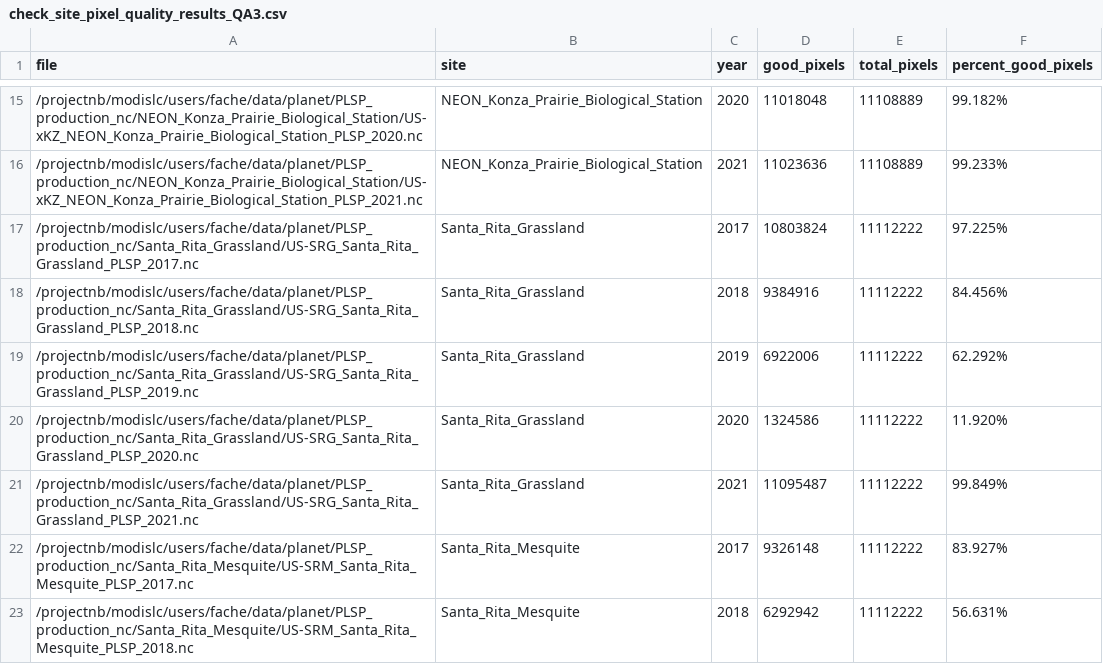
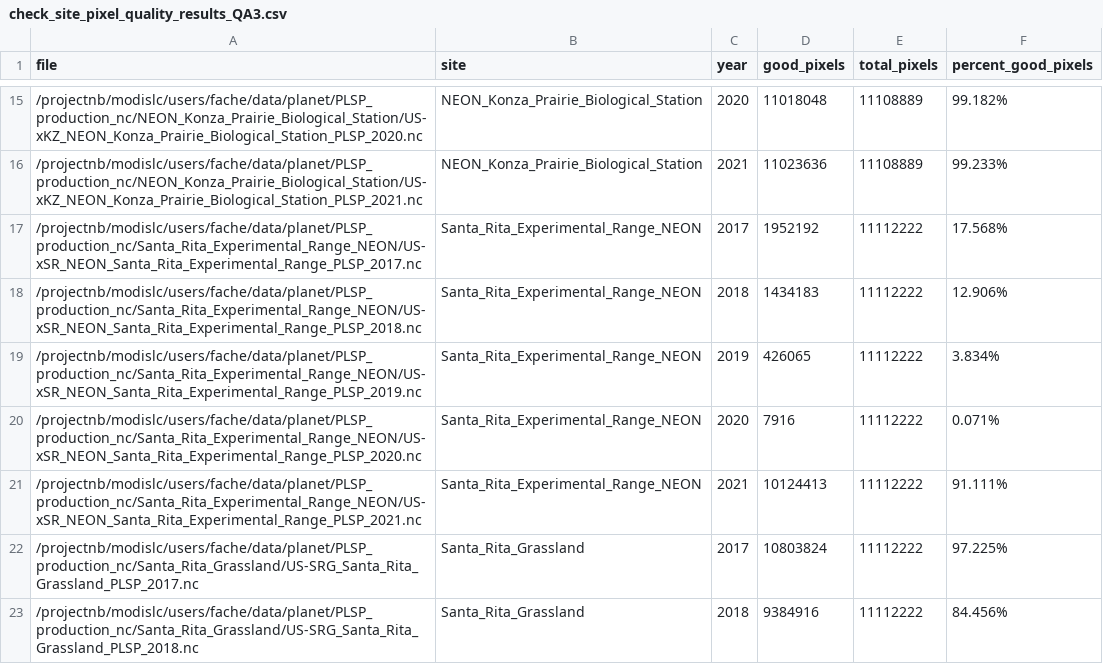
Before and after one commit to alexanderfache6/PLSP, a CSV file: code/code_lsp_analysis/check_site_pixel_quality_results_QA3.csv, drawn as a sheet; only a part is shown, gaps mark what is left out; the shorter side is filled out with more unchanged rows.

```diff
--- a/code/code_lsp_analysis/check_site_pixel_quality_results_QA3.csv
+++ b/code/code_lsp_analysis/check_site_pixel_quality_results_QA3.csv
@@ -16,2 +16,7 @@ file,site,year,good_pixels,total_pixels,percent_good_pixels
 /projectnb/modislc/users/fache/data/planet/PLSP_production_nc/NEON_Konza_Prairie_Biological_Station/US-xKZ_NEON_Konza_Prairie_Biological_Station_PLSP_2021.nc,NEON_Konza_Prairie_Biological_Station,2021,11023636,11108889,99.233%
+/projectnb/modislc/users/fache/data/planet/PLSP_production_nc/Santa_Rita_Experimental_Range_NEON/US-xSR_NEON_Santa_Rita_Experimental_Range_PLSP_2017.nc,Santa_Rita_Experimental_Range_NEON,2017,1952192,11112222,17.568%
+/projectnb/modislc/users/fache/data/planet/PLSP_production_nc/Santa_Rita_Experimental_Range_NEON/US-xSR_NEON_Santa_Rita_Experimental_Range_PLSP_2018.nc,Santa_Rita_Experimental_Range_NEON,2018,1434183,11112222,12.906%
+/projectnb/modislc/users/fache/data/planet/PLSP_production_nc/Santa_Rita_Experimental_Range_NEON/US-xSR_NEON_Santa_Rita_Experimental_Range_PLSP_2019.nc,Santa_Rita_Experimental_Range_NEON,2019,426065,11112222,3.834%
+/projectnb/modislc/users/fache/data/planet/PLSP_production_nc/Santa_Rita_Experimental_Range_NEON/US-xSR_NEON_Santa_Rita_Experimental_Range_PLSP_2020.nc,Santa_Rita_Experimental_Range_NEON,2020,7916,11112222,0.071%
+/projectnb/modislc/users/fache/data/planet/PLSP_production_nc/Santa_Rita_Experimental_Range_NEON/US-xSR_NEON_Santa_Rita_Experimental_Range_PLSP_2021.nc,Santa_Rita_Experimental_Range_NEON,2021,10124413,11112222,91.111%
 /projectnb/modislc/users/fache/data/planet/PLSP_production_nc/Santa_Rita_Grassland/US-SRG_Santa_Rita_Grassland_PLSP_2017.nc,Santa_Rita_Grassland,2017,10803824,11112222,97.225%
```
Also changed, not shown: code/code_lsp_analysis/check_site_pixel_quality_results_QA1.csv, code/code_lsp_analysis/check_site_pixel_quality_results_QA2.csv, 3 other files.
